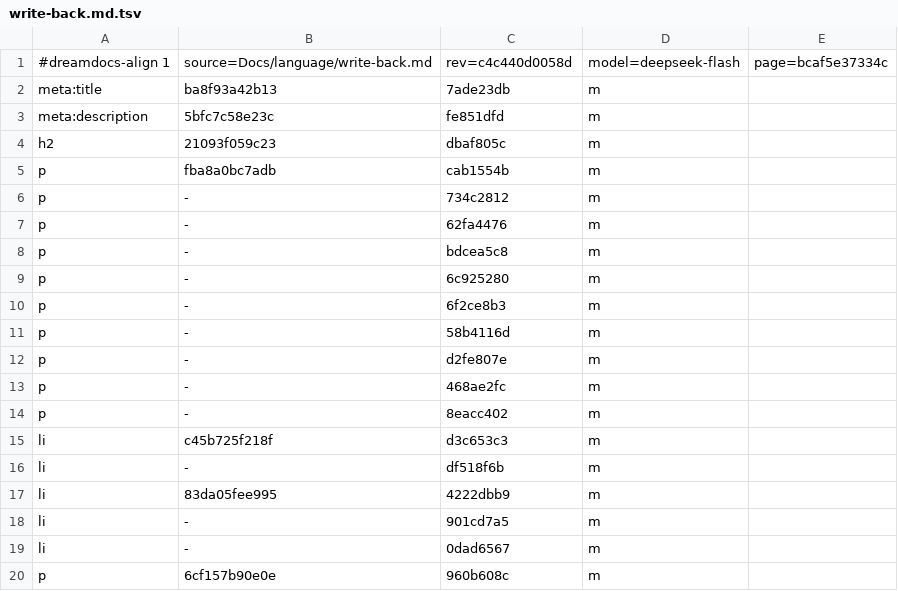
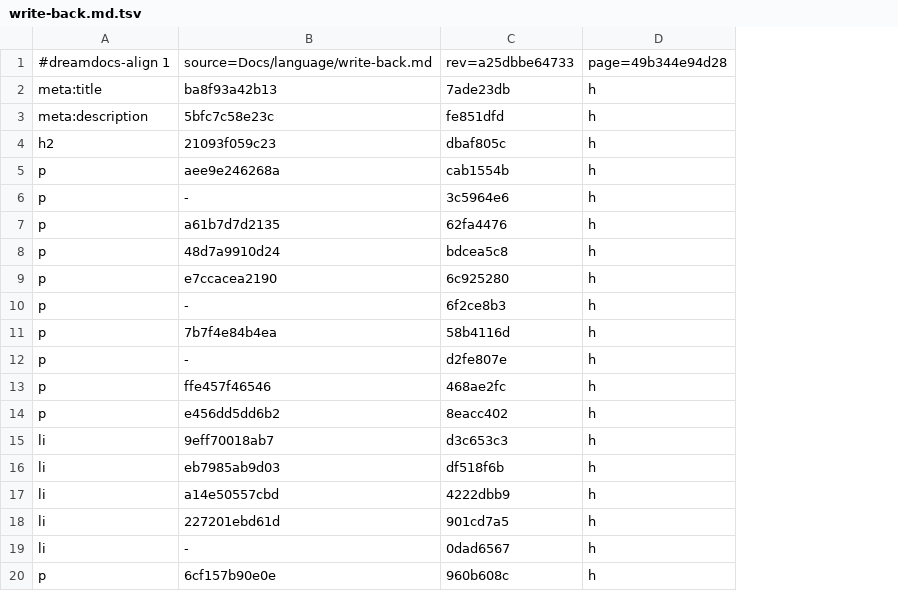
Before and after one commit to TypeDreamMoon/DreamGUI, a TSV file: Docs/zh-CN/.align/language/write-back.md.tsv, drawn as a sheet; only a part is shown; removed rows and columns are numbered as before the commit, all else as after; the diff names each change by its address in the sheet, - before the commit and + after, or states it on an @@ line.

```diff
--- a/Docs/zh-CN/.align/language/write-back.md.tsv
+++ b/Docs/zh-CN/.align/language/write-back.md.tsv
-column D, rows 1-20: model=deepseek-flash | m | m | m | m | m | m | m | m | m | m | m | m | m | m | m | m | m | m | m
-column E, row 1: page=bcaf5e37334c
+column D, rows 1-20: page=49b344e94d28 | h | h | h | h | h | h | h | h | h | h | h | h | h | h | h | h | h | h | h
-C1: rev=c4c440d0058d
+C1: rev=a25dbbe64733
-B5: fba8a0bc7adb
+B5: aee9e246268a
-C6: 734c2812
+C6: 3c5964e6
-B7: -
+B7: a61b7d7d2135
-B8: -
+B8: 48d7a9910d24
-B9: -
+B9: e7ccacea2190
-B11: -
+B11: 7b7f4e84b4ea
-B13: -
+B13: ffe457f46546
-B14: -
+B14: e456dd5dd6b2
-B15: c45b725f218f
+B15: 9eff70018ab7
-B16: -
+B16: eb7985ab9d03
-B17: 83da05fee995
+B17: a14e50557cbd
-B18: -
+B18: 227201ebd61d
```
Also changed, not shown: Docs/zh-CN/.align/changelog/index.md.tsv, Docs/zh-CN/.align/guides/migration.md.tsv, 17 other files.
